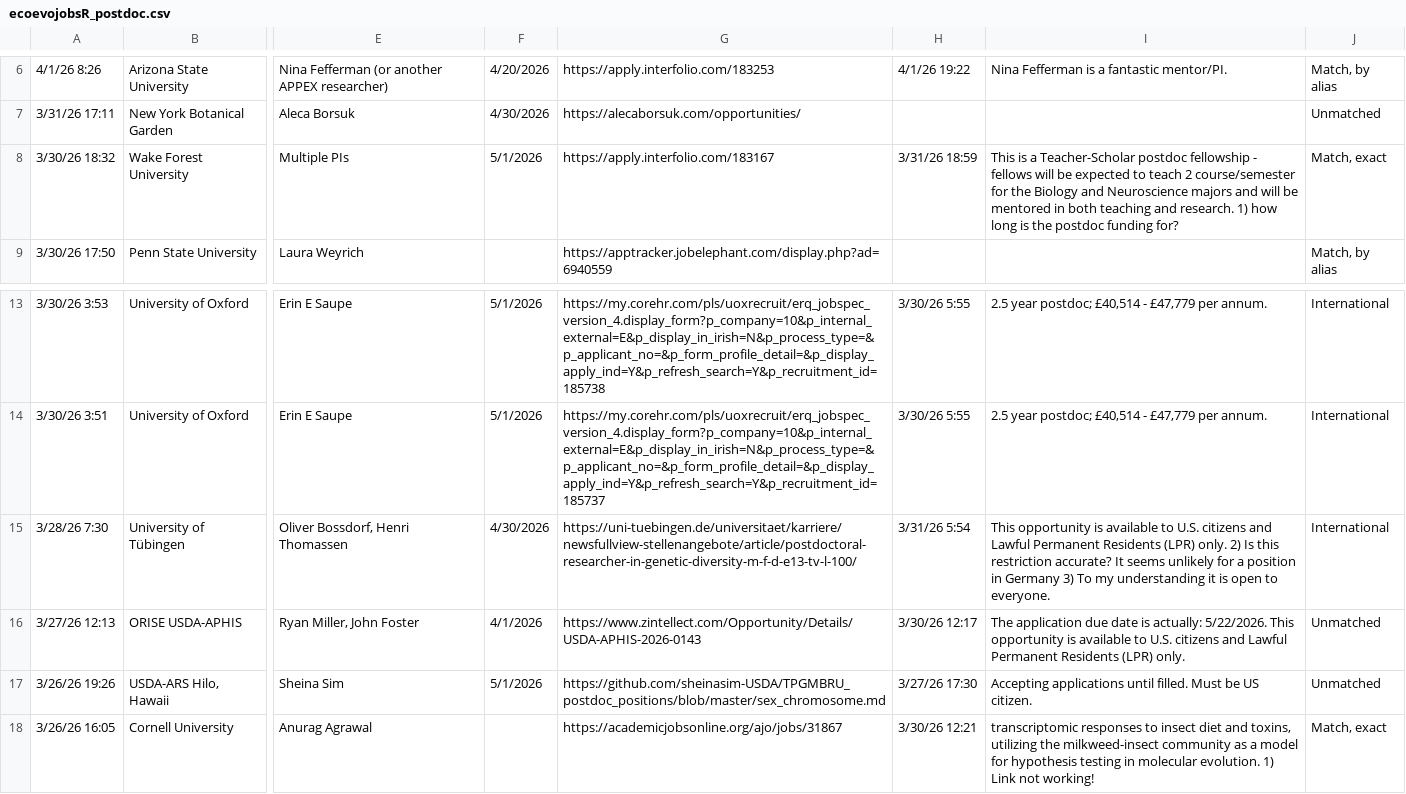
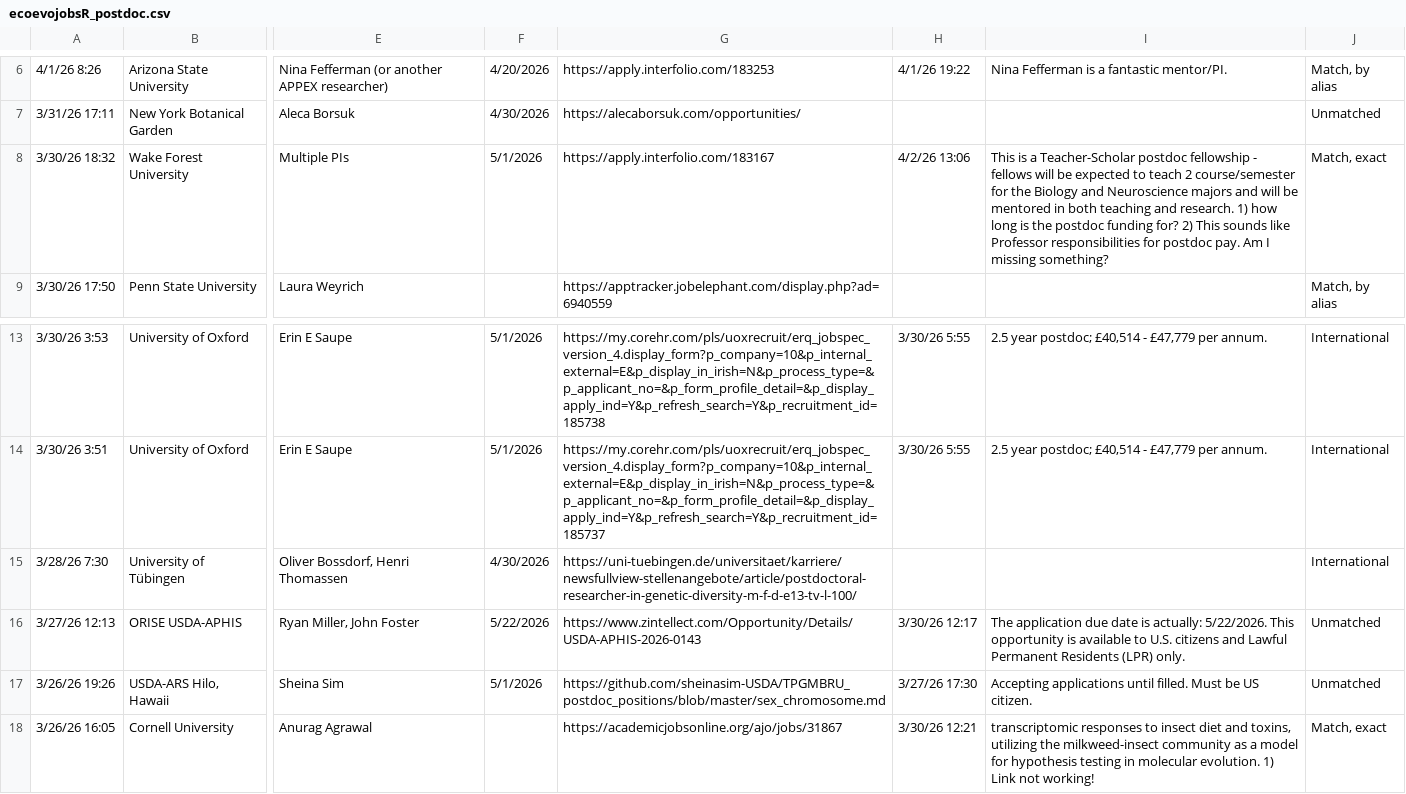
Before and after one commit to mikeblazanin/ecoevojobsR, a CSV file: data-raw/ecoevojobsR_postdoc.csv, drawn as a sheet; only a part is shown, gaps mark what is left out; the diff names each change by its address in the sheet, - before the commit and + after, or states it on an @@ line.

```diff
--- a/data-raw/ecoevojobsR_postdoc.csv
+++ b/data-raw/ecoevojobsR_postdoc.csv
-H8: 3/31/26 18:59
+H8: 4/2/26 13:06
-I8: …funding for?
+I8: …funding for? 2) This sounds like Professor responsibilities for postdoc pay. Am I missing something?
-H15: 3/31/26 5:54
+H15: (empty)
-I15: This opportunity is available to U.S. citizens and Lawful Permanent Residents (LPR) only. 2) Is this restriction accurate? It seems unlikely for a position in Germany 3) To my understanding it is open to everyone.
+I15: (empty)
-F16: 4/1/2026
+F16: 5/22/2026
```
Also changed, not shown: 1 other file.
